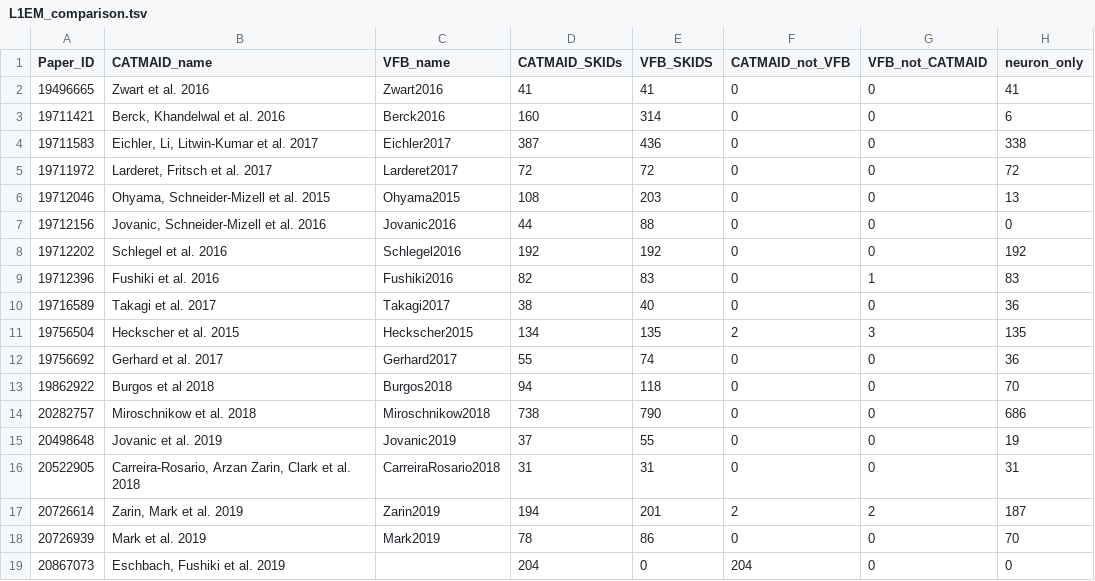
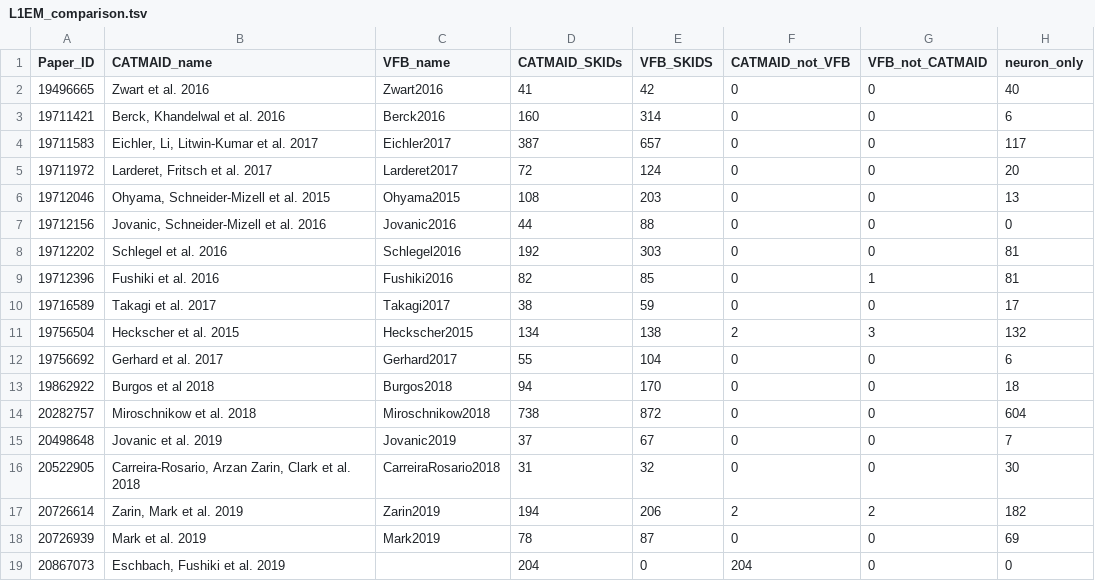
Before and after one commit to VirtualFlyBrain/VFB_reporting_results, a TSV file: L1EM_comparison.tsv, drawn as a sheet.

```diff
--- a/L1EM_comparison.tsv
+++ b/L1EM_comparison.tsv
@@ -1,19 +1,19 @@
 Paper_ID	CATMAID_name	VFB_name	CATMAID_SKIDs	VFB_SKIDS	CATMAID_not_VFB	VFB_not_CATMAID	neuron_only
-19496665	Zwart et al. 2016	Zwart2016	41	41	0	0	41
+19496665	Zwart et al. 2016	Zwart2016	41	42	0	0	40
 19711421	Berck, Khandelwal et al. 2016	Berck2016	160	314	0	0	6
-19711583	Eichler, Li, Litwin-Kumar et al. 2017	Eichler2017	387	436	0	0	338
-19711972	Larderet, Fritsch et al. 2017	Larderet2017	72	72	0	0	72
+19711583	Eichler, Li, Litwin-Kumar et al. 2017	Eichler2017	387	657	0	0	117
+19711972	Larderet, Fritsch et al. 2017	Larderet2017	72	124	0	0	20
 19712046	Ohyama, Schneider-Mizell et al. 2015	Ohyama2015	108	203	0	0	13
 19712156	Jovanic, Schneider-Mizell et al. 2016	Jovanic2016	44	88	0	0	0
-19712202	Schlegel et al. 2016	Schlegel2016	192	192	0	0	192
-19712396	Fushiki et al. 2016	Fushiki2016	82	83	0	1	83
-19716589	Takagi et al. 2017	Takagi2017	38	40	0	0	36
-19756504	Heckscher et al. 2015	Heckscher2015	134	135	2	3	135
-19756692	Gerhard et al. 2017	Gerhard2017	55	74	0	0	36
-19862922	Burgos et al 2018	Burgos2018	94	118	0	0	70
-20282757	Miroschnikow et al. 2018	Miroschnikow2018	738	790	0	0	686
-20498648	Jovanic et al. 2019	Jovanic2019	37	55	0	0	19
-20522905	Carreira-Rosario, Arzan Zarin, Clark et al. 2018	CarreiraRosario2018	31	31	0	0	31
-20726614	Zarin, Mark et al. 2019	Zarin2019	194	201	2	2	187
-20726939	Mark et al. 2019	Mark2019	78	86	0	0	70
+19712202	Schlegel et al. 2016	Schlegel2016	192	303	0	0	81
+19712396	Fushiki et al. 2016	Fushiki2016	82	85	0	1	81
+19716589	Takagi et al. 2017	Takagi2017	38	59	0	0	17
+19756504	Heckscher et al. 2015	Heckscher2015	134	138	2	3	132
+19756692	Gerhard et al. 2017	Gerhard2017	55	104	0	0	6
+19862922	Burgos et al 2018	Burgos2018	94	170	0	0	18
+20282757	Miroschnikow et al. 2018	Miroschnikow2018	738	872	0	0	604
+20498648	Jovanic et al. 2019	Jovanic2019	37	67	0	0	7
+20522905	Carreira-Rosario, Arzan Zarin, Clark et al. 2018	CarreiraRosario2018	31	32	0	0	30
+20726614	Zarin, Mark et al. 2019	Zarin2019	194	206	2	2	182
+20726939	Mark et al. 2019	Mark2019	78	87	0	0	69
 20867073	Eschbach, Fushiki et al. 2019		204	0	204	0	0
```
Also changed, not shown: FAFB_CAT_cellType_skids.tsv, 3 other files.
